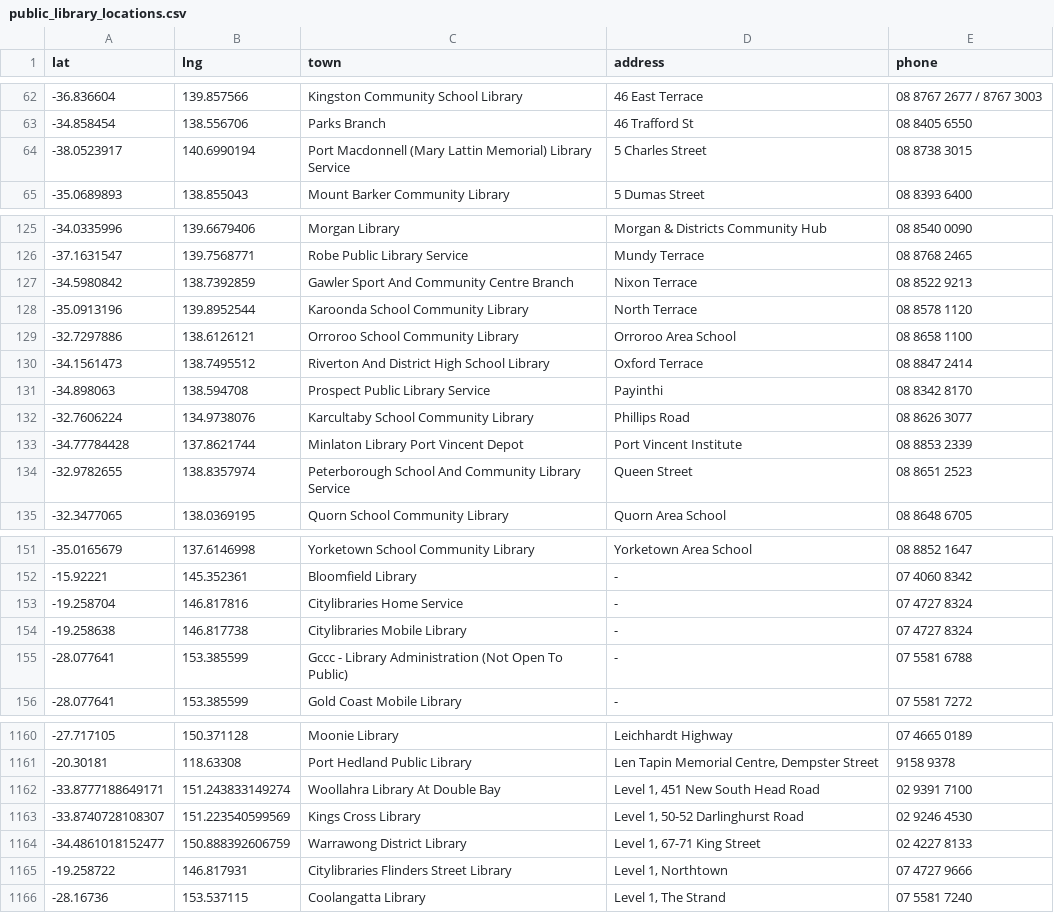
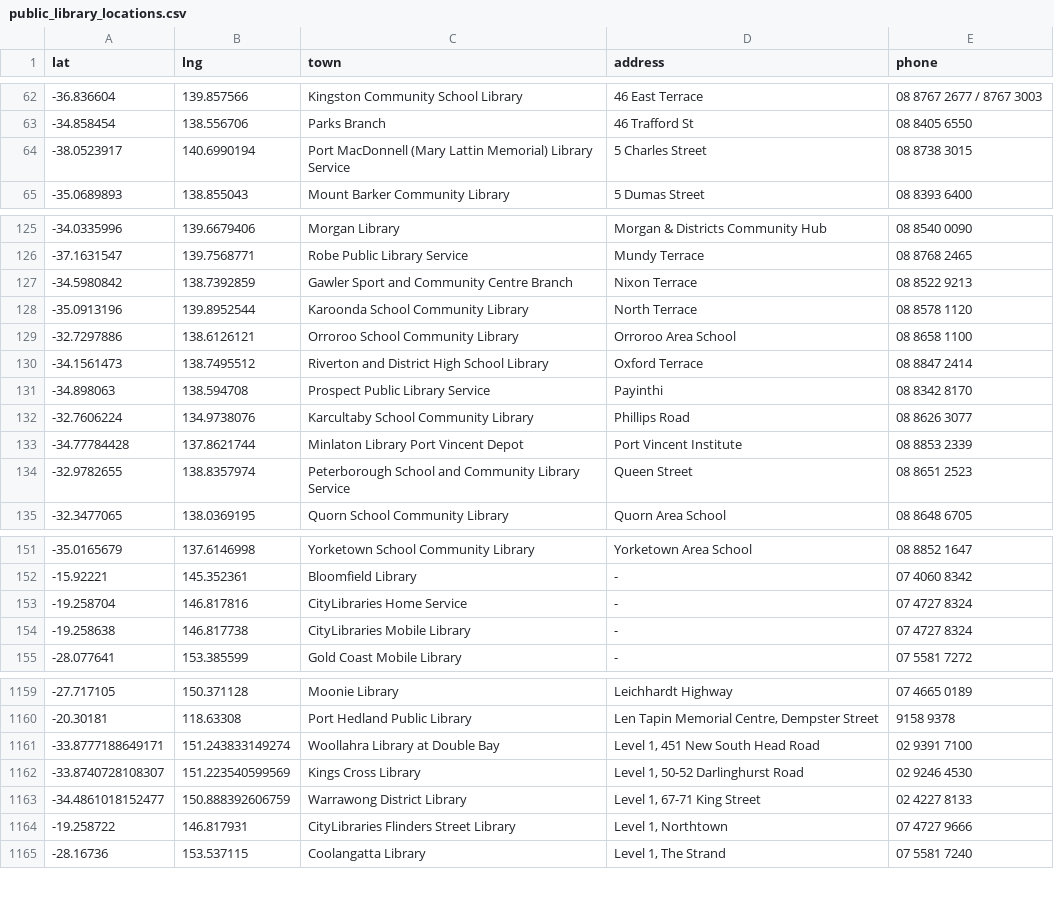
Before and after one commit to hughrun/public_library_map, a CSV file: website/data/public_library_locations.csv, drawn as a sheet; only a part is shown, gaps mark what is left out; the diff covers the shown part only.

Commit message:
Update public_library_locations.csv
rectify capitalisation errors introduced in #74, remove GCCC library admin expressly marked in source data as 'not open to public'

```diff
--- a/website/data/public_library_locations.csv
+++ b/website/data/public_library_locations.csv
@@ -63,3 +63,3 @@ lat,lng,town,address,phone
 -34.858454,138.556706,Parks Branch,46 Trafford St,08 8405 6550
--38.0523917,140.6990194,Port Macdonnell (Mary Lattin Memorial) Library Service,5 Charles Street,08 8738 3015
+-38.0523917,140.6990194,Port MacDonnell (Mary Lattin Memorial) Library Service,5 Charles Street,08 8738 3015
 -35.0689893,138.855043,Mount Barker Community Library,5 Dumas Street,08 8393 6400
@@ -126,6 +126,6 @@ lat,lng,town,address,phone
 -37.1631547,139.7568771,Robe Public Library Service,Mundy Terrace,08 8768 2465
--34.5980842,138.7392859,Gawler Sport And Community Centre Branch,Nixon Terrace,08 8522 9213
+-34.5980842,138.7392859,Gawler Sport and Community Centre Branch,Nixon Terrace,08 8522 9213
 -35.0913196,139.8952544,Karoonda School Community Library,North Terrace,08 8578 1120
 -32.7297886,138.6126121,Orroroo School Community Library,Orroroo Area School,08 8658 1100
--34.1561473,138.7495512,Riverton And District High School Library,Oxford Terrace,08 8847 2414
+-34.1561473,138.7495512,Riverton and District High School Library,Oxford Terrace,08 8847 2414
 -34.898063,138.594708,Prospect Public Library Service,Payinthi,08 8342 8170
@@ -133,3 +133,3 @@ lat,lng,town,address,phone
 -34.77784428,137.8621744,Minlaton Library Port Vincent Depot,Port Vincent Institute,08 8853 2339
--32.9782655,138.8357974,Peterborough School And Community Library Service,Queen Street,08 8651 2523
+-32.9782655,138.8357974,Peterborough School and Community Library Service,Queen Street,08 8651 2523
 -32.3477065,138.0369195,Quorn School Community Library,Quorn Area School,08 8648 6705
@@ -152,5 +152,4 @@ lat,lng,town,address,phone
 -15.92221,145.352361,Bloomfield Library,-,07 4060 8342
--19.258704,146.817816,Citylibraries Home Service,-,07 4727 8324
--19.258638,146.817738,Citylibraries Mobile Library,-,07 4727 8324
--28.077641,153.385599,Gccc - Library Administration (Not Open To Public),-,07 5581 6788
+-19.258704,146.817816,CityLibraries Home Service,-,07 4727 8324
+-19.258638,146.817738,CityLibraries Mobile Library,-,07 4727 8324
 -28.077641,153.385599,Gold Coast Mobile Library,-,07 5581 7272
@@ -1161,6 +1160,6 @@ lat,lng,town,address,phone
 -20.30181,118.63308,Port Hedland Public Library,"Len Tapin Memorial Centre, Dempster Street",9158 9378
--33.8777188649171,151.243833149274,Woollahra Library At Double Bay,"Level 1, 451 New South Head Road",02 9391 7100
+-33.8777188649171,151.243833149274,Woollahra Library at Double Bay,"Level 1, 451 New South Head Road",02 9391 7100
 -33.8740728108307,151.223540599569,Kings Cross Library,"Level 1, 50-52 Darlinghurst Road",02 9246 4530
 -34.4861018152477,150.888392606759,Warrawong District Library,"Level 1, 67-71 King Street",02 4227 8133
--19.258722,146.817931,Citylibraries Flinders Street Library,"Level 1, Northtown",07 4727 9666
+-19.258722,146.817931,CityLibraries Flinders Street Library,"Level 1, Northtown",07 4727 9666
 -28.16736,153.537115,Coolangatta Library,"Level 1, The Strand",07 5581 7240
```
Also changed, not shown: 25 edited cells elsewhere in this file.
